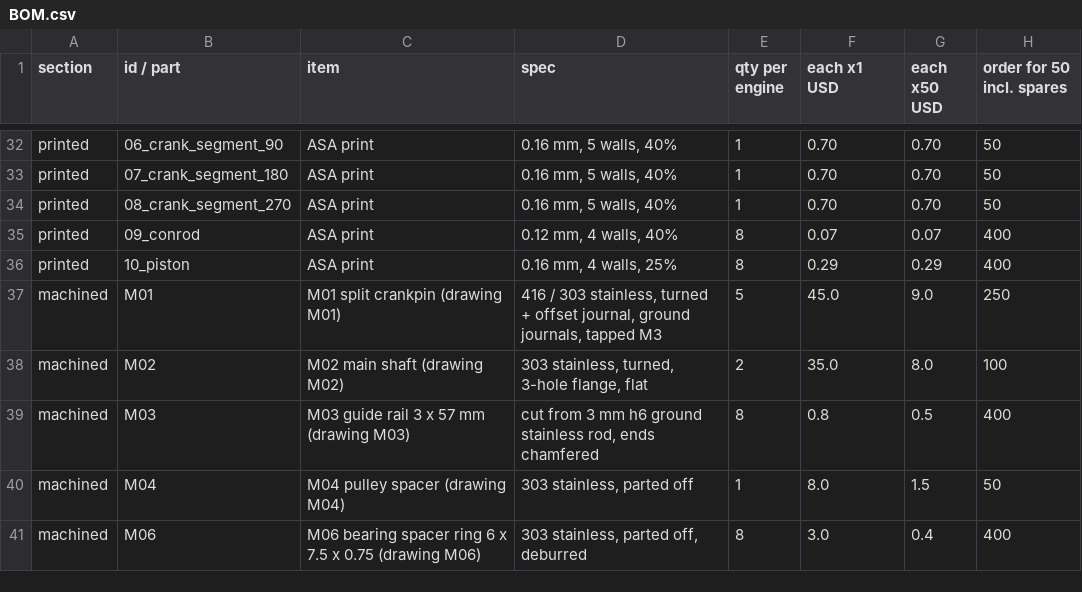
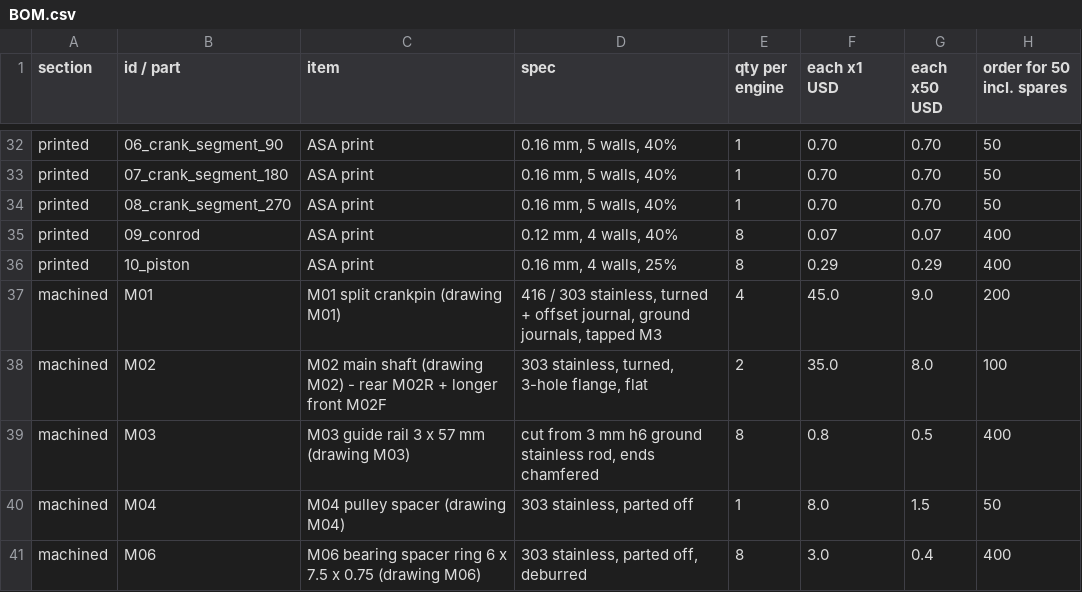
Before and after one commit to LM101713/Claude-Models, a CSV file: v10-engine/docs/BOM.csv, drawn as a sheet; only a part is shown, gaps mark what is left out.

```diff
--- a/v10-engine/docs/BOM.csv
+++ b/v10-engine/docs/BOM.csv
@@ -36,4 +36,4 @@ printed,09_conrod,ASA print,"0.12 mm, 4 walls, 40%",8,0.07,0.07,400
 printed,10_piston,ASA print,"0.16 mm, 4 walls, 25%",8,0.29,0.29,400
-machined,M01,M01 split crankpin (drawing M01),"416 / 303 stainless, turned + offset journal, ground journals, tapped M3",5,45.0,9.0,250
-machined,M02,M02 main shaft (drawing M02),"303 stainless, turned, 3-hole flange, flat",2,35.0,8.0,100
+machined,M01,M01 split crankpin (drawing M01),"416 / 303 stainless, turned + offset journal, ground journals, tapped M3",4,45.0,9.0,200
+machined,M02,M02 main shaft (drawing M02) - rear M02R + longer front M02F,"303 stainless, turned, 3-hole flange, flat",2,35.0,8.0,100
 machined,M03,M03 guide rail 3 x 57 mm (drawing M03),"cut from 3 mm h6 ground stainless rod, ends chamfered",8,0.8,0.5,400
```
Also changed, not shown: 3 other files.
